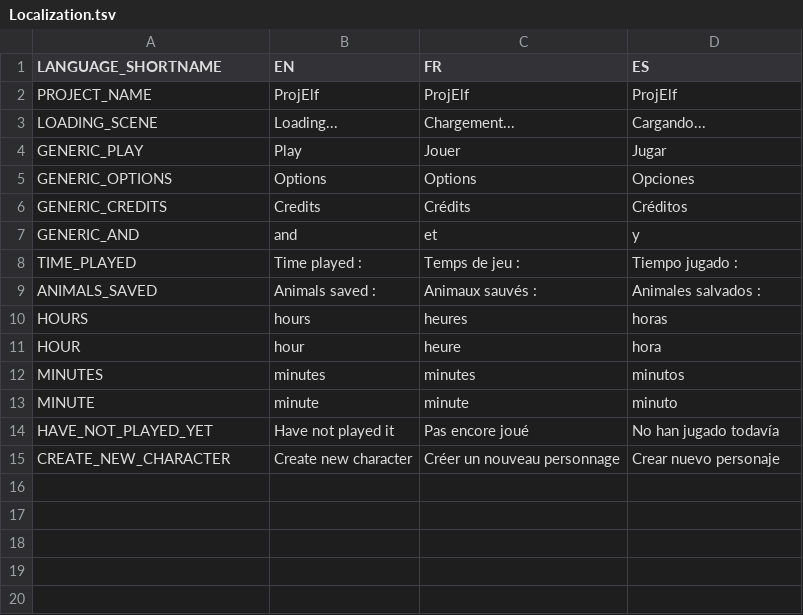
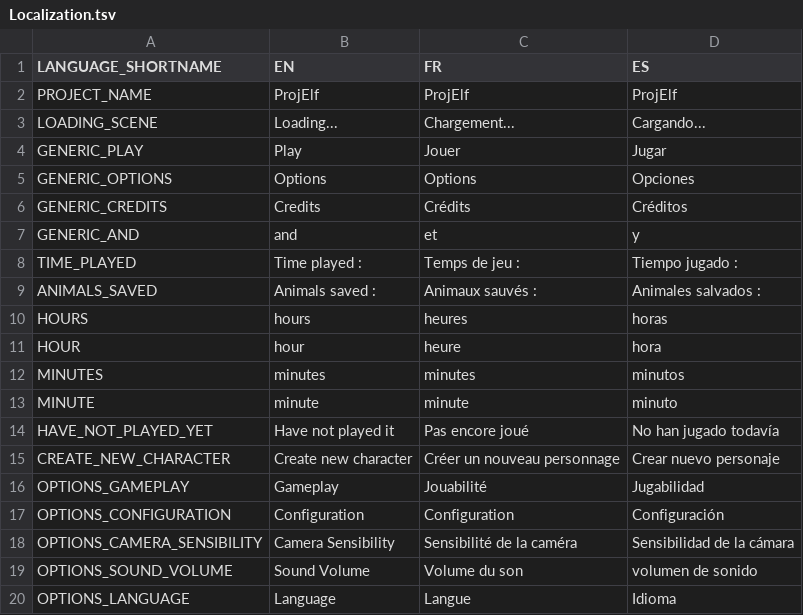
Before and after one commit to Gretsok/ProjElfe, a TSV file: ProjElfUnity/Assets/Resources/Localization.tsv, drawn as a sheet; the diff names each change by its address in the sheet, - before the commit and + after, or states it on an @@ line.

Commit message:
Avancés Options Menu

```diff
--- a/ProjElfUnity/Assets/Resources/Localization.tsv
+++ b/ProjElfUnity/Assets/Resources/Localization.tsv
+row 16: OPTIONS_GAMEPLAY | Gameplay | Jouabilité | Jugabilidad
+row 17: OPTIONS_CONFIGURATION | Configuration | Configuration | Configuración
+row 18: OPTIONS_CAMERA_SENSIBILITY | Camera Sensibility | Sensibilité de la caméra | Sensibilidad de la cámara
+row 19: OPTIONS_SOUND_VOLUME | Sound Volume | Volume du son | volumen de sonido
+row 20: OPTIONS_LANGUAGE | Language | Langue | Idioma
```
Also changed, not shown: 46 other files.
